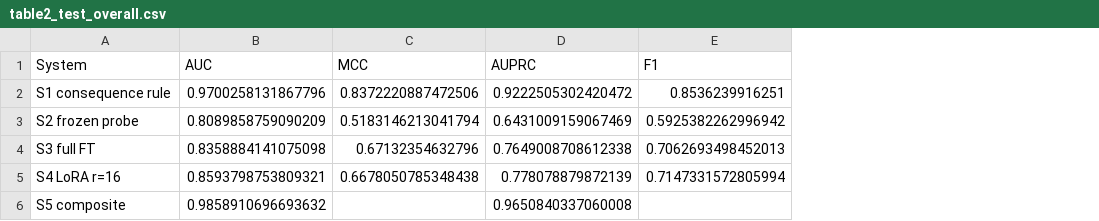
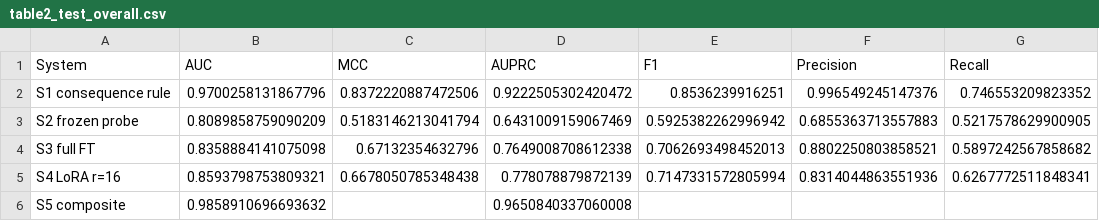
Before and after one commit to lazarvelinov46/cancer-variant-peft, a CSV file: figures/table2_test_overall.csv, drawn as a sheet; the diff names each change by its address in the sheet, - before the commit and + after, or states it on an @@ line.

Commit message:
Added some new tables

```diff
--- a/figures/table2_test_overall.csv
+++ b/figures/table2_test_overall.csv
+column F (Precision), rows 2-5: 0.996549245147376 | 0.6855363713557883 | 0.8802250803858521 | 0.8314044863551936
+column G (Recall), rows 2-5: 0.746553209823352 | 0.5217578629900905 | 0.5897242567858682 | 0.6267772511848341
```
Also changed, not shown: 6 other files.
